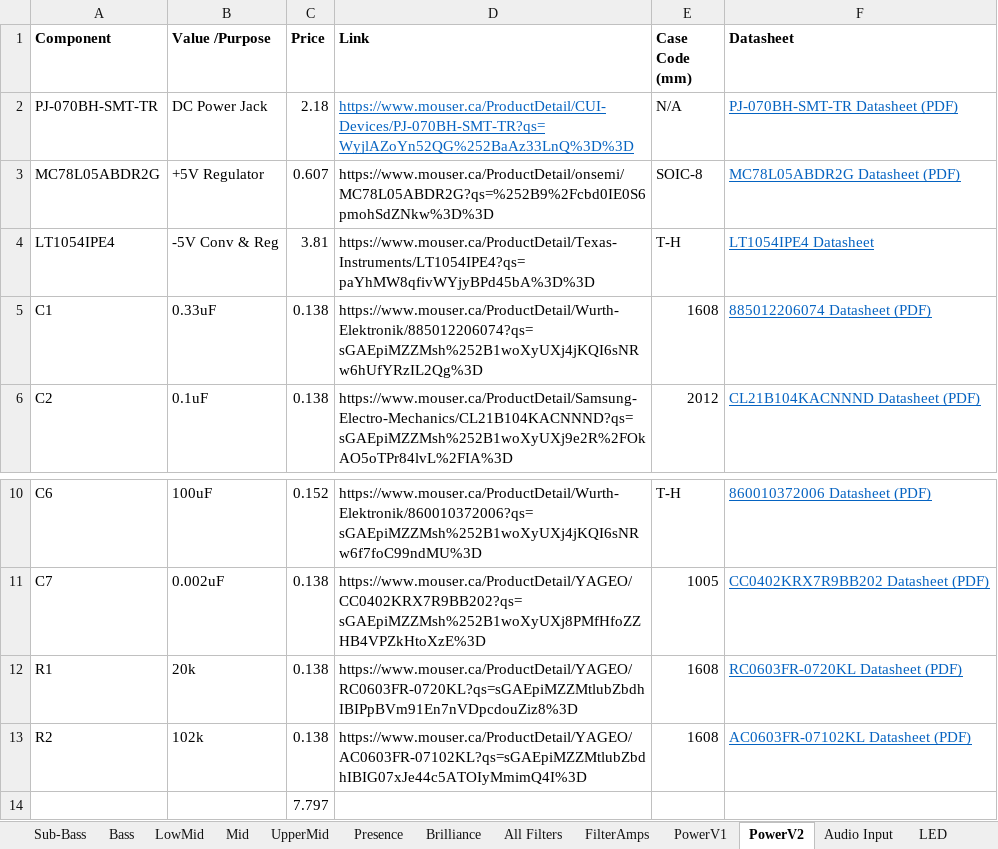
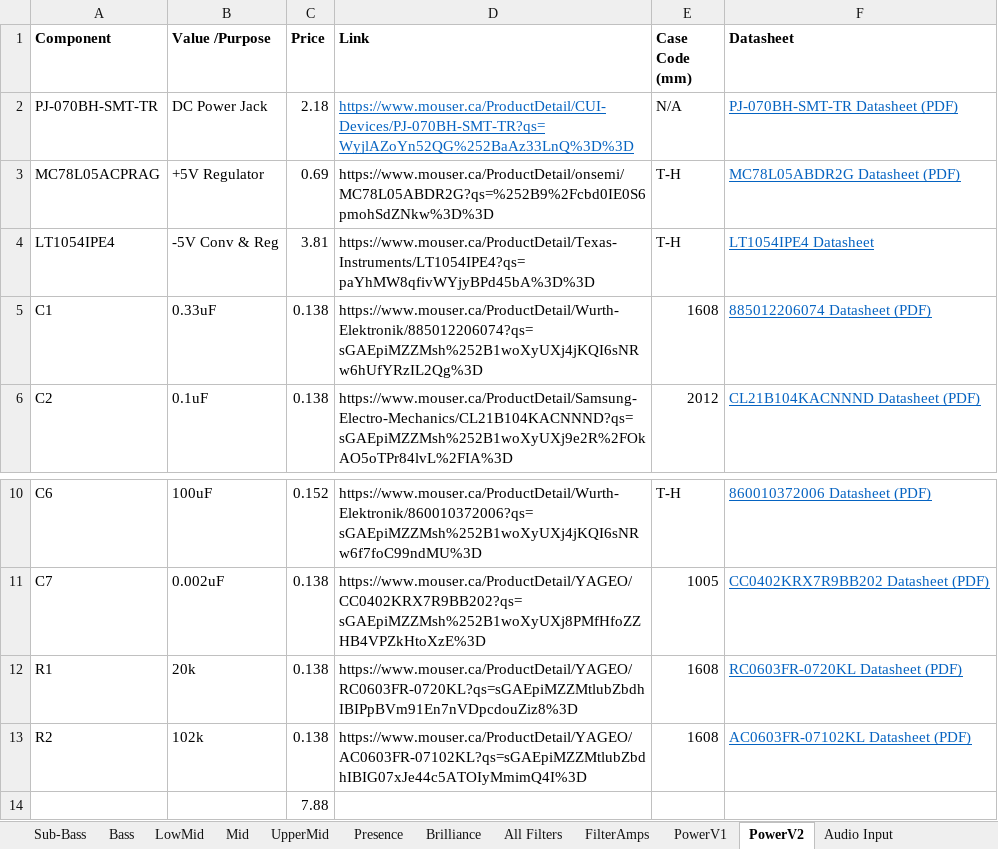
Before and after one commit to GhanGhan/Music_Visualizer, an Excel workbook: Documents/BOM.xlsx, sheet PowerV2, drawn as a sheet; only a part is shown, gaps mark what is left out; values as stored, in another font and other column widths than the file's, no borders; the diff names each change by its address in the sheet, - before the commit and + after, or states it on an @@ line.

Commit message:
Finished power circuitry schematic and updated BOM

```diff
--- a/Documents/BOM.xlsx (sheet PowerV2)
+++ b/Documents/BOM.xlsx (sheet PowerV2)
-A3 (Component): MC78L05ABDR2G
+A3 (Component): MC78L05ACPRAG
-C3 (Price): 0.607
+C3 (Price): 0.69
-E3 (Case Code (mm)): SOIC-8
+E3 (Case Code (mm)): T-H
-C14 (Price): 7.797
+C14 (Price): 7.88
```
Also changed, not shown: sheet All Filters, other sheet tabs, 29 other files.
